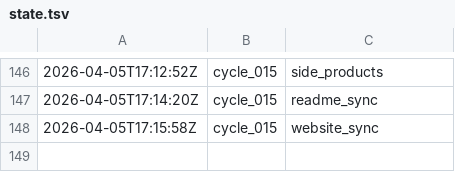
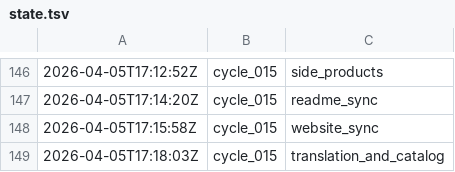
Before and after one commit to lachlanchen/LazyEarn, a TSV file: references/wealth-engine/state.tsv, drawn as a sheet; only a part is shown, gaps mark what is left out; the diff names each change by its address in the sheet, - before the commit and + after, or states it on an @@ line.

Commit message:
wealth refinery: cycle_015 round 09 build_and_verify

```diff
--- a/references/wealth-engine/state.tsv
+++ b/references/wealth-engine/state.tsv
+row 149: 2026-04-05T17:18:03Z | cycle_015 | translation_and_catalog
```
Also changed, not shown: references/wealth-engine/last-stop.tsv, 6 other files.
